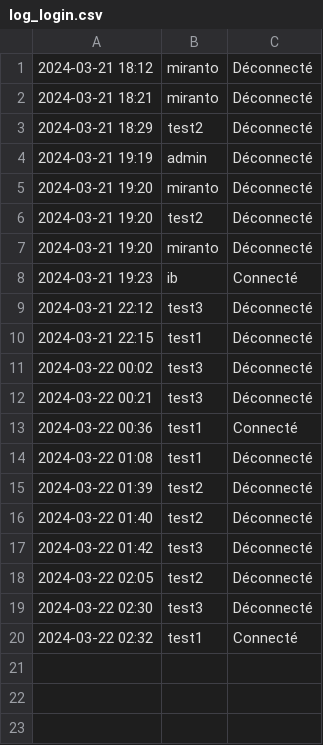
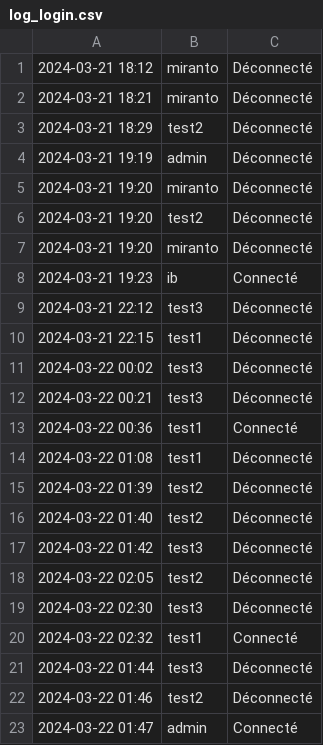
Before and after one commit to mimiranto/quizzeo, a CSV file: log_login.csv, drawn as a sheet.

```diff
--- a/log_login.csv
+++ b/log_login.csv
@@ -20 +20,4 @@
 "2024-03-22 02:32",test1,Connecté
+2024-03-22 01:44,test3,Déconnecté
+2024-03-22 01:46,test2,Déconnecté
+"2024-03-22 01:47",admin,Connecté
```
Also changed, not shown: nomquizz.csv, user.csv, 4 other files.
